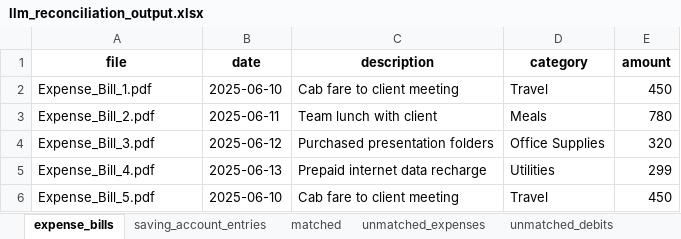
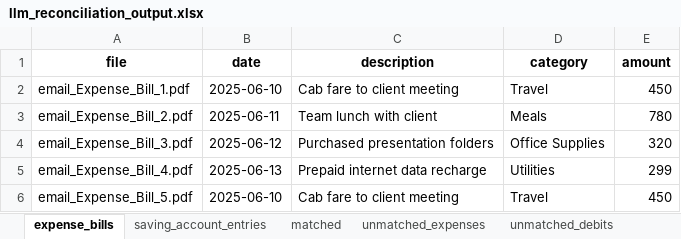
Before and after one commit to shaibinkb16/Paci_Backend, an Excel workbook: llm_reconciliation_output.xlsx, sheet expense_bills, drawn as a sheet; values as stored, in another font and other column widths than the file's, no borders; the diff names each change by its address in the sheet, - before the commit and + after, or states it on an @@ line.

```diff
--- a/llm_reconciliation_output.xlsx (sheet expense_bills)
+++ b/llm_reconciliation_output.xlsx (sheet expense_bills)
-A2 (file): Expense_Bill_1.pdf
+A2 (file): email_Expense_Bill_1.pdf
-A3 (file): Expense_Bill_2.pdf
+A3 (file): email_Expense_Bill_2.pdf
-A4 (file): Expense_Bill_3.pdf
+A4 (file): email_Expense_Bill_3.pdf
-A5 (file): Expense_Bill_4.pdf
+A5 (file): email_Expense_Bill_4.pdf
-A6 (file): Expense_Bill_5.pdf
+A6 (file): email_Expense_Bill_5.pdf
```
Also changed, not shown: sheet unmatched_expenses, llm_invoice_reconciliation.xlsx, 4 other files.
